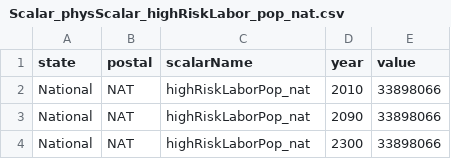
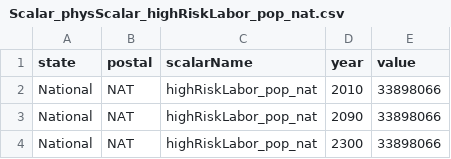
Before and after one commit to USEPA/FrEDI_Data, a CSV file: inst/extdata/fredi/national/scalars/Scalar_physScalar_highRiskLabor_pop_nat.csv, drawn as a sheet.

```diff
--- a/inst/extdata/fredi/national/scalars/Scalar_physScalar_highRiskLabor_pop_nat.csv
+++ b/inst/extdata/fredi/national/scalars/Scalar_physScalar_highRiskLabor_pop_nat.csv
@@ -1,4 +1,4 @@
 "state","postal","scalarName","year","value"
-"National","NAT","highRiskLaborPop_nat",2010,33898066
-"National","NAT","highRiskLaborPop_nat",2090,33898066
-"National","NAT","highRiskLaborPop_nat",2300,33898066
+"National","NAT","highRiskLabor_pop_nat",2010,33898066
+"National","NAT","highRiskLabor_pop_nat",2090,33898066
+"National","NAT","highRiskLabor_pop_nat",2300,33898066
```
Also changed, not shown: inst/extdata/fredi/national/gcm/CILAgriculture_scaledimpacts_nat.csv, inst/extdata/fredi/national/scalars/Scalar_damageAdj_MH_popDemoAdj_nat.csv, 19 other files.
